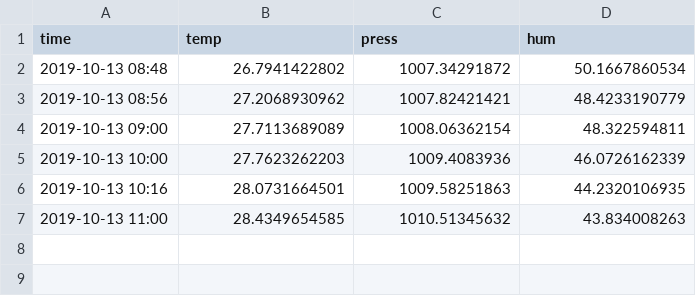
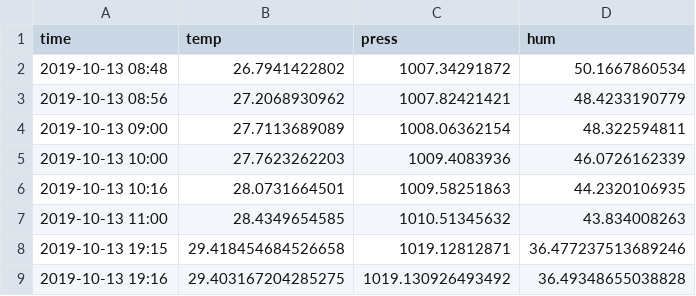
Before and after one commit to nagayama3/WeatherData_Logger, a CSV file: raspberry_pi/csv/2019-10-13.csv, drawn as a sheet.

```diff
--- a/raspberry_pi/csv/2019-10-13.csv
+++ b/raspberry_pi/csv/2019-10-13.csv
@@ -7 +7,3 @@ time,temp,press,hum
 2019-10-13 11:00,28.4349654585,1010.51345632,43.834008263
+2019-10-13 19:15,29.418454684526658,1019.12812871,36.477237513689246
+2019-10-13 19:16,29.403167204285275,1019.130926493492,36.49348655038828
```
Also changed, not shown: 2 other files.
